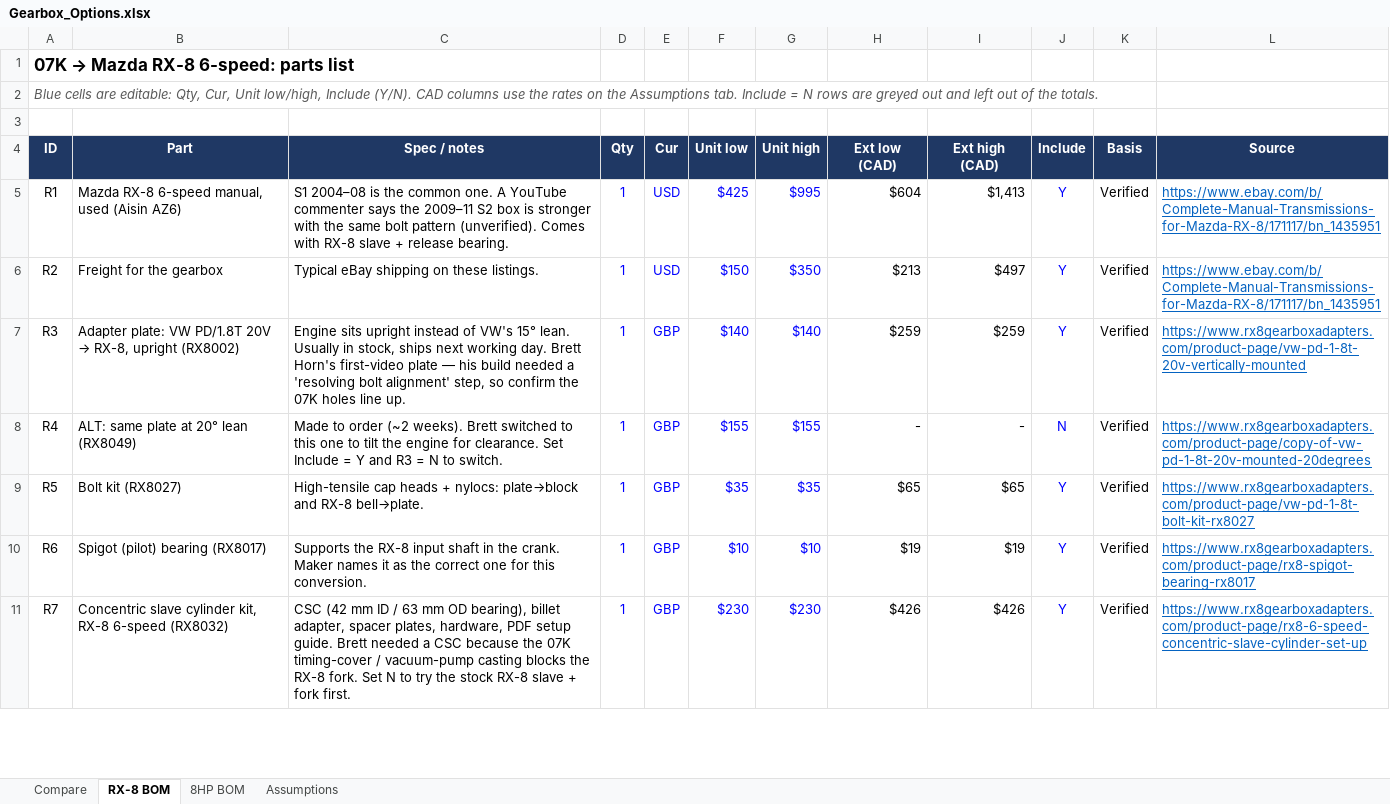
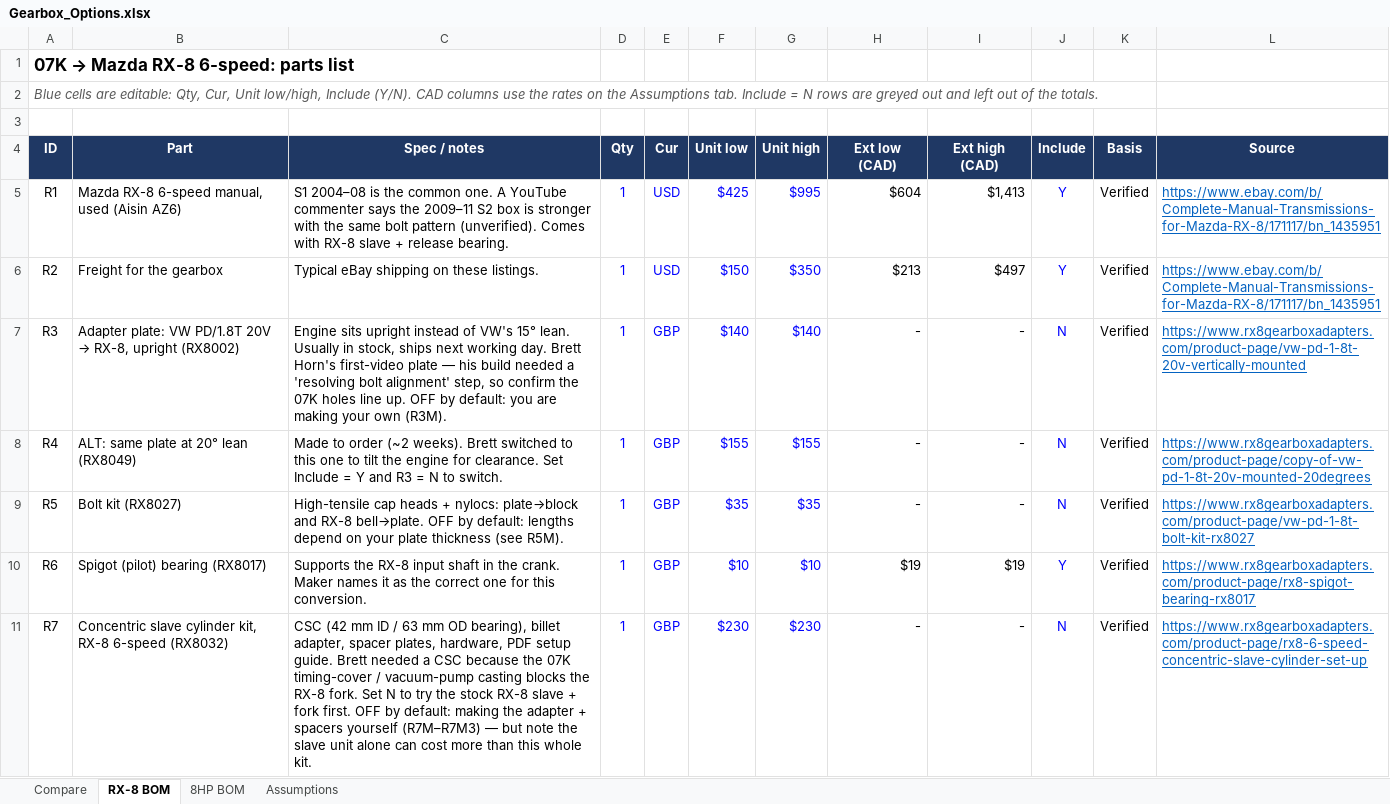
Before and after one commit to cooldude-7/07k_zn6, an Excel workbook: Gearbox_Options.xlsx, sheet RX-8 BOM, drawn as a sheet; only a part is shown; values as stored, in another font and other column widths than the file's, no borders; conditional formats not drawn; the diff covers the shown part only; the diff names each change by its address in the sheet, - before the commit and + after, or states it on an @@ line.

```diff
--- a/Gearbox_Options.xlsx (sheet RX-8 BOM)
+++ b/Gearbox_Options.xlsx (sheet RX-8 BOM)
-C7 (Spec / notes): …line up.
+C7 (Spec / notes): …line up. OFF by default: you are making your own (R3M).
-H7 (Ext low (CAD)): $259
+H7 (Ext low (CAD)): -
-I7 (Ext high (CAD)): $259
+I7 (Ext high (CAD)): -
-J7 (Include): Y
+J7 (Include): N
-C9 (Spec / notes): …RX-8 bell→plate.
+C9 (Spec / notes): …RX-8 bell→plate. OFF by default: lengths depend on your plate thickness (see R5M).
-H9 (Ext low (CAD)): $65
+H9 (Ext low (CAD)): -
-I9 (Ext high (CAD)): $65
+I9 (Ext high (CAD)): -
-J9 (Include): Y
+J9 (Include): N
-C11 (Spec / notes): …fork first.
+C11 (Spec / notes): …fork first. OFF by default: making the adapter + spacers yourself (R7M–R7M3) — but note the slave unit alone can cost more than this whole kit.
-H11 (Ext low (CAD)): $426
+H11 (Ext low (CAD)): -
-I11 (Ext high (CAD)): $426
+I11 (Ext high (CAD)): -
-J11 (Include): Y
+J11 (Include): N
```
Also changed, not shown: 9 added rows, 3 removed rows and 13 edited cells elsewhere in this sheet, sheet Compare, formulas that keep their value, 1 other file.
